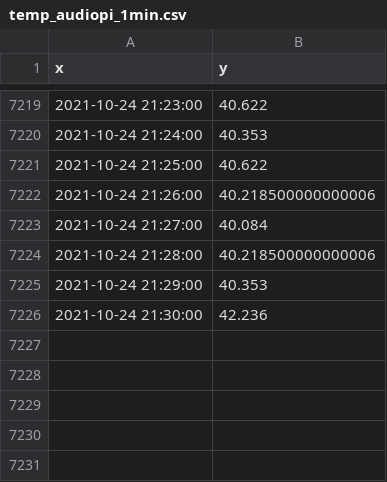
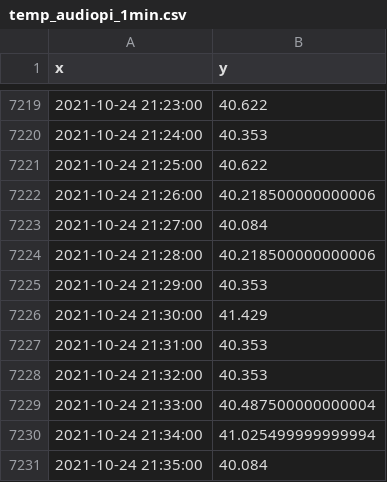
Before and after one commit to suprdory/pitemplog, a CSV file: temp_audiopi_1min.csv, drawn as a sheet; only a part is shown, gaps mark what is left out.

```diff
--- a/temp_audiopi_1min.csv
+++ b/temp_audiopi_1min.csv
@@ -7225,2 +7225,7 @@ x,y
 2021-10-24 21:29:00,40.353
-2021-10-24 21:30:00,42.236
+2021-10-24 21:30:00,41.429
+2021-10-24 21:31:00,40.353
+2021-10-24 21:32:00,40.353
+2021-10-24 21:33:00,40.487500000000004
+2021-10-24 21:34:00,41.025499999999994
+2021-10-24 21:35:00,40.084
```
Also changed, not shown: temp_pizero_1min.csv, temp_raspi2_1min.csv, 1 other file.
